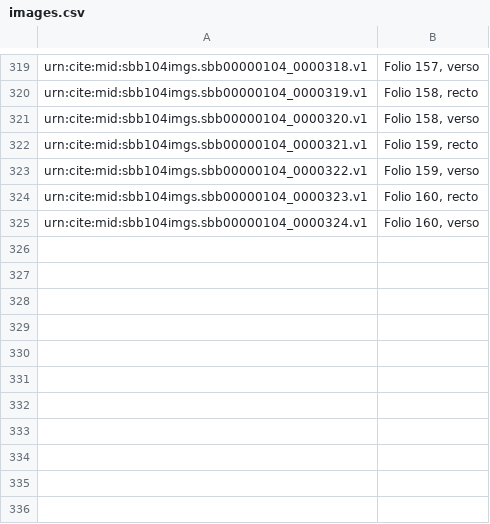
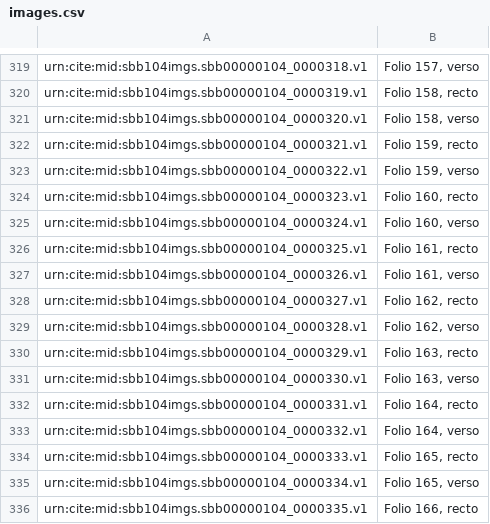
Before and after one commit to HCMID/plinius, a CSV file: images.csv, drawn as a sheet; only a part is shown, gaps mark what is left out.

Commit message:
Update images.csv

```diff
--- a/images.csv
+++ b/images.csv
@@ -325 +325,12 @@ urn:cite:mid:sbb104imgs.sbb00000104_0000323.v1,"Folio 160, recto"
 urn:cite:mid:sbb104imgs.sbb00000104_0000324.v1,"Folio 160, verso"
+urn:cite:mid:sbb104imgs.sbb00000104_0000325.v1,"Folio 161, recto"
+urn:cite:mid:sbb104imgs.sbb00000104_0000326.v1,"Folio 161, verso"
+urn:cite:mid:sbb104imgs.sbb00000104_0000327.v1,"Folio 162, recto"
+urn:cite:mid:sbb104imgs.sbb00000104_0000328.v1,"Folio 162, verso"
+urn:cite:mid:sbb104imgs.sbb00000104_0000329.v1,"Folio 163, recto"
+urn:cite:mid:sbb104imgs.sbb00000104_0000330.v1,"Folio 163, verso"
+urn:cite:mid:sbb104imgs.sbb00000104_0000331.v1,"Folio 164, recto"
+urn:cite:mid:sbb104imgs.sbb00000104_0000332.v1,"Folio 164, verso"
+urn:cite:mid:sbb104imgs.sbb00000104_0000333.v1,"Folio 165, recto"
+urn:cite:mid:sbb104imgs.sbb00000104_0000334.v1,"Folio 165, verso"
+urn:cite:mid:sbb104imgs.sbb00000104_0000335.v1,"Folio 166, recto"
```
